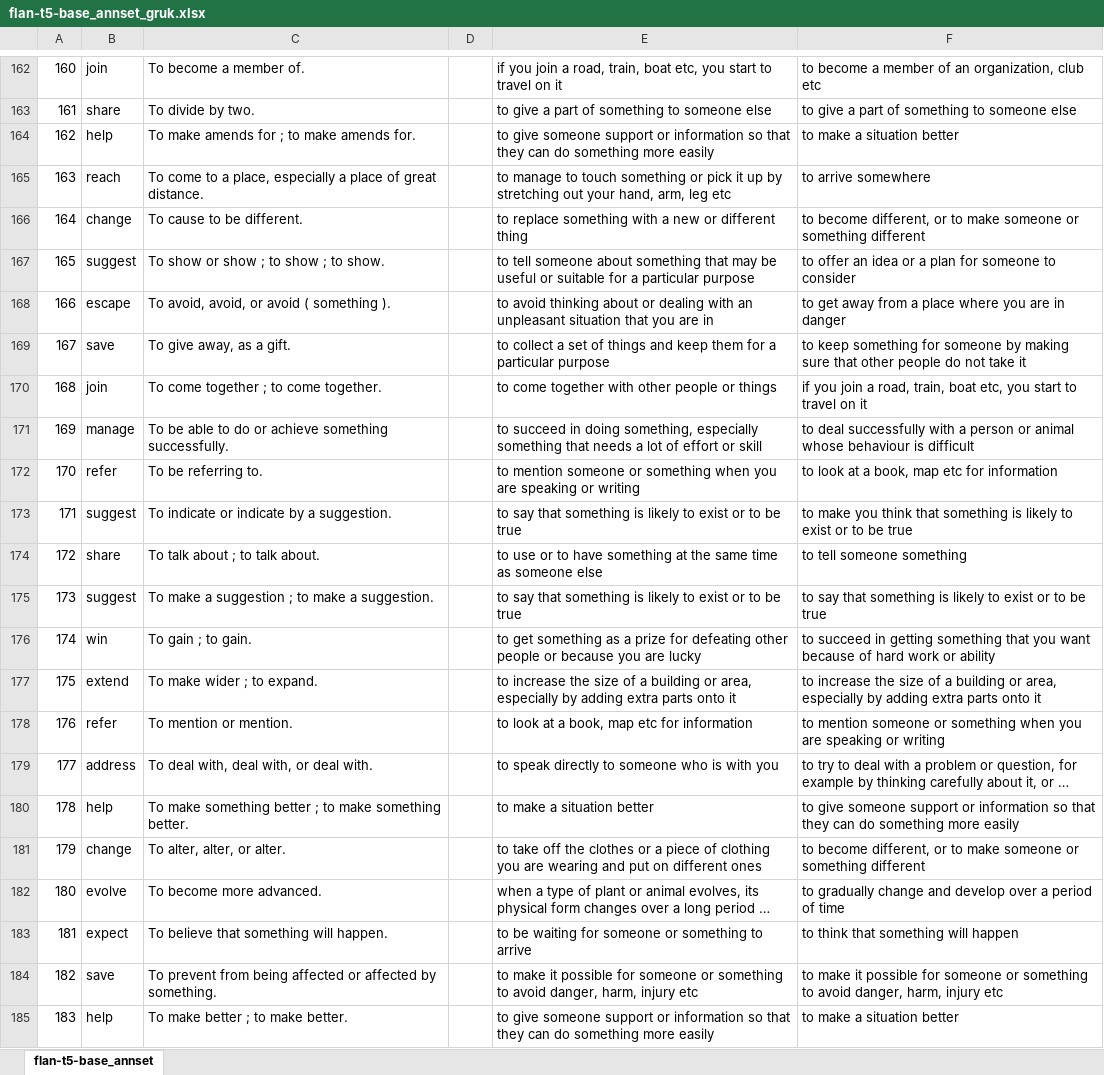
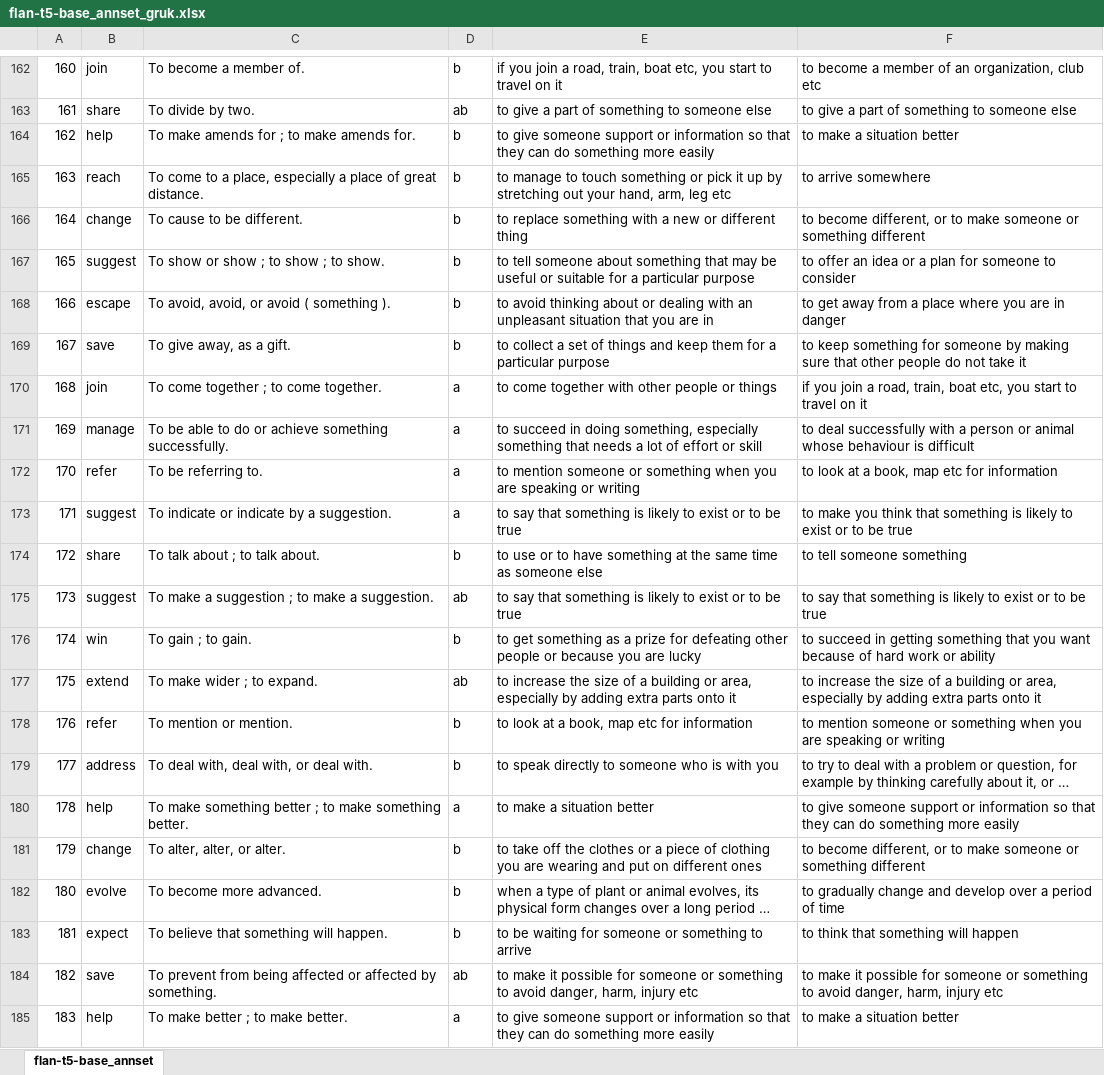
Before and after one commit to gruksd/metaphors_nlu_project, an Excel workbook: Task3_Definition_Modeling_with_Metaphorically_Used_Words/annotation/data/flan-t5-base_annset_gruk.xlsx, sheet flan-t5-base_annset, drawn as a sheet; only a part is shown, gaps mark what is left out; long unchanged cells end in …; values as stored, in another font and other column widths than the file's, no borders; the diff covers the shown part only; the diff names each change by its address in the sheet, - before the commit and + after, or states it on an @@ line.

Commit message:
Update flan-t5-base_annset_gruk.xlsx

```diff
--- a/Task3_Definition_Modeling_with_Metaphorically_Used_Words/annotation/data/flan-t5-base_annset_gruk.xlsx (sheet flan-t5-base_annset)
+++ b/Task3_Definition_Modeling_with_Metaphorically_Used_Words/annotation/data/flan-t5-base_annset_gruk.xlsx (sheet flan-t5-base_annset)
-D162: (empty)
+D162: b
-D163: (empty)
+D163: ab
-D164:D169: (empty)
+D164:D169: b
-D170:D173: (empty)
+D170:D173: a
-D174: (empty)
+D174: b
-D175: (empty)
+D175: ab
-D176: (empty)
+D176: b
-D177: (empty)
+D177: ab
-D178:D179: (empty)
+D178:D179: b
-D180: (empty)
+D180: a
-D181:D183: (empty)
+D181:D183: b
-D184: (empty)
+D184: ab
-D185: (empty)
+D185: a
```
Also changed, not shown: 28 edited cells elsewhere in this sheet.
